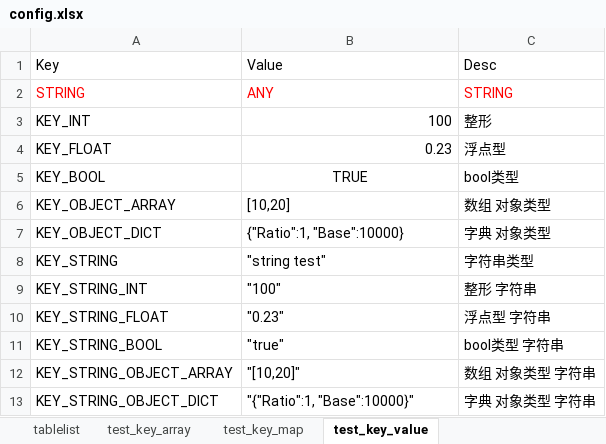
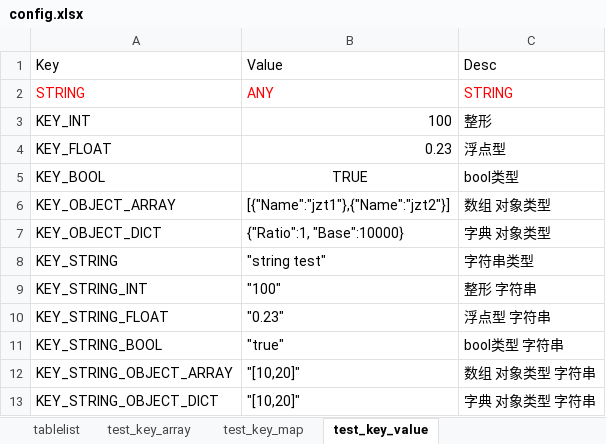
Before and after one commit to jinzt/excel2json, an Excel workbook: config.xlsx, sheet test_key_value, drawn as a sheet; values as stored, in another font and other column widths than the file's, no borders; the diff names each change by its address in the sheet, - before the commit and + after, or states it on an @@ line.

```diff
--- a/config.xlsx (sheet test_key_value)
+++ b/config.xlsx (sheet test_key_value)
-B6: [10,20]
+B6: [{"Name":"jzt1"},{"Name":"jzt2"}]
-B13: "{"Ratio":1, "Base":10000}"
+B13: "[10,20]"
```
Also changed, not shown: sheet tablelist, sheet test_key_array, 13 other files.
